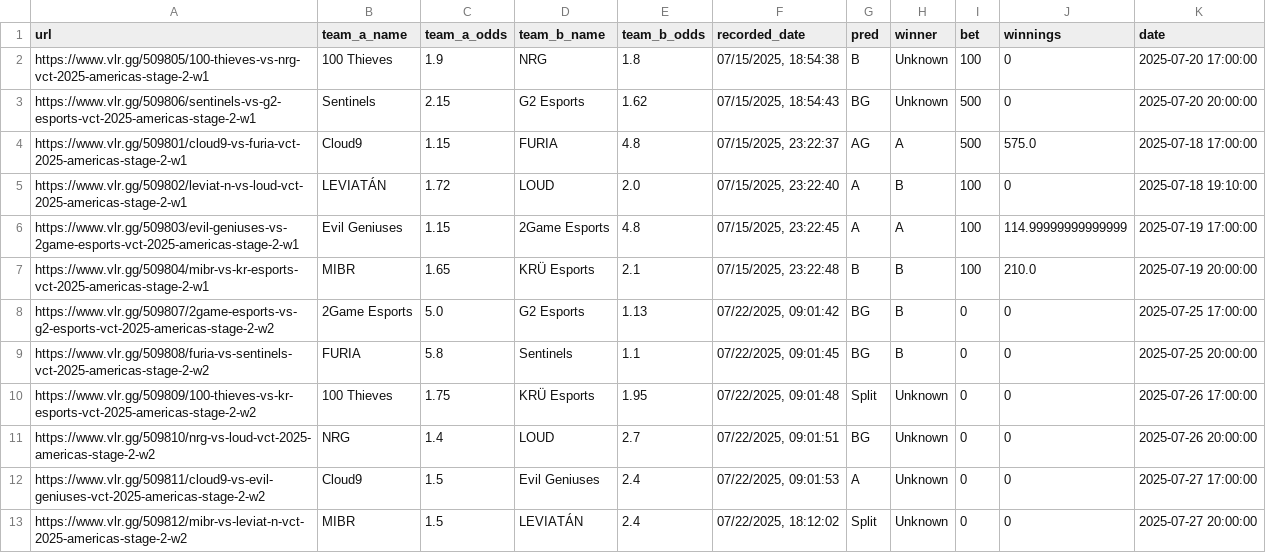
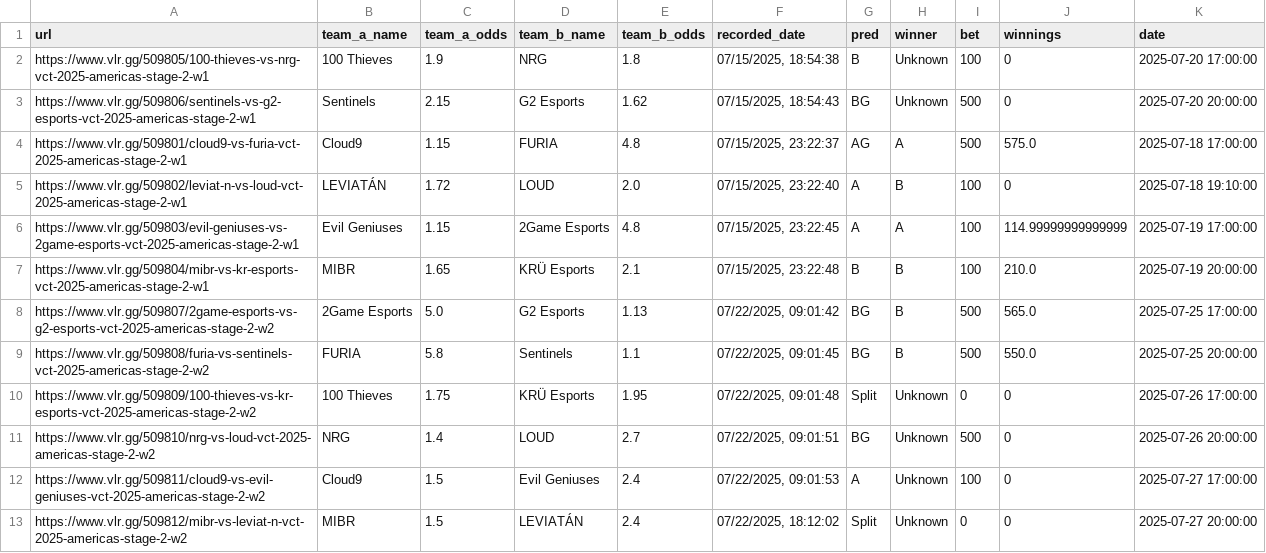
Before and after one commit to mrshmllow/platchat-backtest, a CSV file: 2501.csv, drawn as a sheet.

```diff
--- a/2501.csv
+++ b/2501.csv
@@ -7,7 +7,7 @@ https://www.vlr.gg/509803/evil-geniuses-vs-2game-esports-vct-2025-americas-stage
 https://www.vlr.gg/509804/mibr-vs-kr-esports-vct-2025-americas-stage-2-w1	MIBR	1.65	KRÜ Esports	2.1	07/15/2025, 23:22:48	B	B	100	210.0	2025-07-19 20:00:00
-https://www.vlr.gg/509807/2game-esports-vs-g2-esports-vct-2025-americas-stage-2-w2	2Game Esports	5.0	G2 Esports	1.13	07/22/2025, 09:01:42	BG	B	0	0	2025-07-25 17:00:00
-https://www.vlr.gg/509808/furia-vs-sentinels-vct-2025-americas-stage-2-w2	FURIA	5.8	Sentinels	1.1	07/22/2025, 09:01:45	BG	B	0	0	2025-07-25 20:00:00
+https://www.vlr.gg/509807/2game-esports-vs-g2-esports-vct-2025-americas-stage-2-w2	2Game Esports	5.0	G2 Esports	1.13	07/22/2025, 09:01:42	BG	B	500	565.0	2025-07-25 17:00:00
+https://www.vlr.gg/509808/furia-vs-sentinels-vct-2025-americas-stage-2-w2	FURIA	5.8	Sentinels	1.1	07/22/2025, 09:01:45	BG	B	500	550.0	2025-07-25 20:00:00
 https://www.vlr.gg/509809/100-thieves-vs-kr-esports-vct-2025-americas-stage-2-w2	100 Thieves	1.75	KRÜ Esports	1.95	07/22/2025, 09:01:48	Split	Unknown	0	0	2025-07-26 17:00:00
-https://www.vlr.gg/509810/nrg-vs-loud-vct-2025-americas-stage-2-w2	NRG	1.4	LOUD	2.7	07/22/2025, 09:01:51	BG	Unknown	0	0	2025-07-26 20:00:00
-https://www.vlr.gg/509811/cloud9-vs-evil-geniuses-vct-2025-americas-stage-2-w2	Cloud9	1.5	Evil Geniuses	2.4	07/22/2025, 09:01:53	A	Unknown	0	0	2025-07-27 17:00:00
+https://www.vlr.gg/509810/nrg-vs-loud-vct-2025-americas-stage-2-w2	NRG	1.4	LOUD	2.7	07/22/2025, 09:01:51	BG	Unknown	500	0	2025-07-26 20:00:00
+https://www.vlr.gg/509811/cloud9-vs-evil-geniuses-vct-2025-americas-stage-2-w2	Cloud9	1.5	Evil Geniuses	2.4	07/22/2025, 09:01:53	A	Unknown	100	0	2025-07-27 17:00:00
 https://www.vlr.gg/509812/mibr-vs-leviat-n-vct-2025-americas-stage-2-w2	MIBR	1.5	LEVIATÁN	2.4	07/22/2025, 18:12:02	Split	Unknown	0	0	2025-07-27 20:00:00
```
Also changed, not shown: 2498.csv, 2500.csv.
